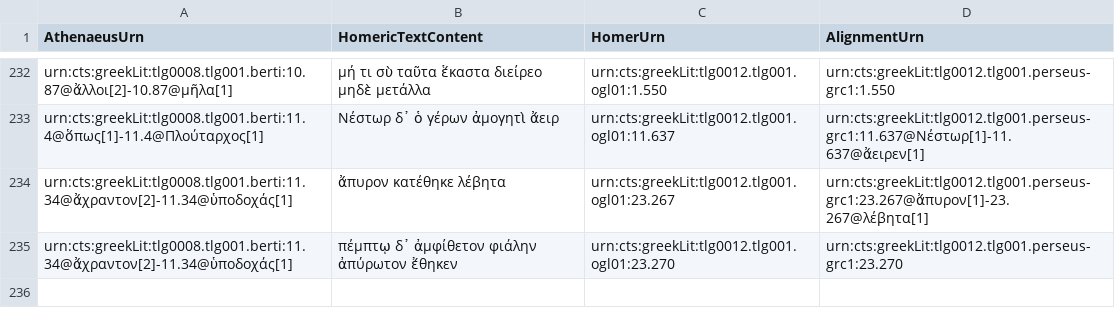
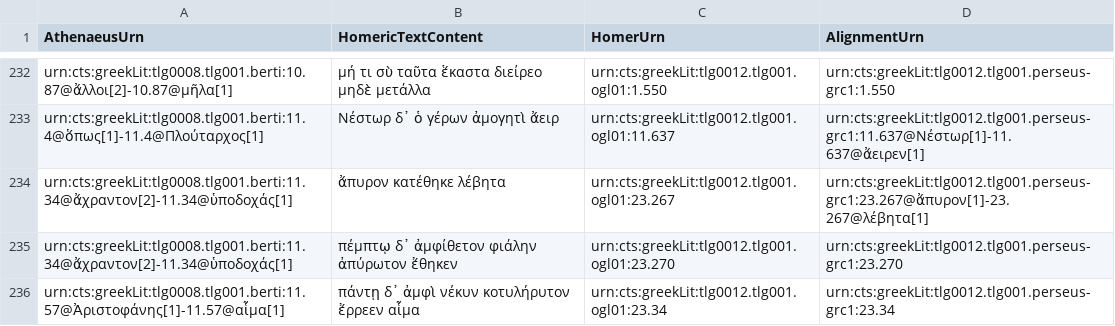
Before and after one commit to DigitalAthenaeus/homeric-reuse, a CSV file: tabular-data/htr.csv, drawn as a sheet; only a part is shown, gaps mark what is left out; the diff names each change by its address in the sheet, - before the commit and + after, or states it on an @@ line.

Commit message:
Update htr.csv

```diff
--- a/tabular-data/htr.csv
+++ b/tabular-data/htr.csv
+row 236: urn:cts:greekLit:tlg0008.tlg001.berti:11.57@Ἀριστοφάνης[1]-11.57@αἷμα[1] | πάντῃ δ᾽ ἀμφὶ νέκυν κοτυλήρυτον ἔρρεεν αἷμα | urn:cts:greekLit:tlg0012.tlg001.ogl01:23.34 | urn:cts:greekLit:tlg0012.tlg001.perseus-grc1:23.34
```
